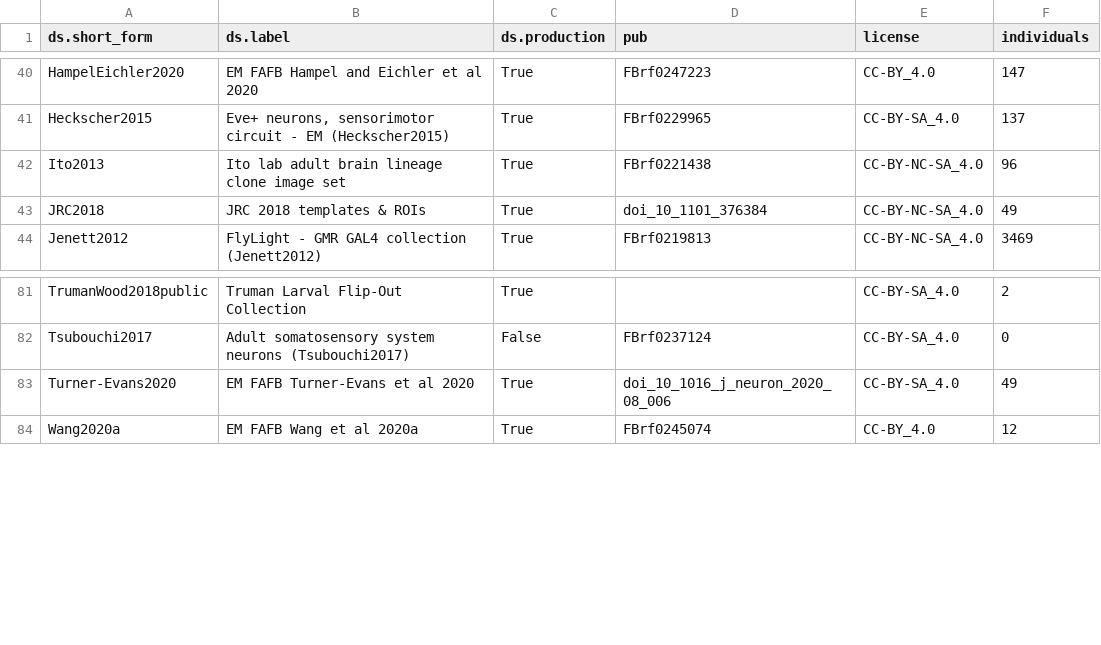
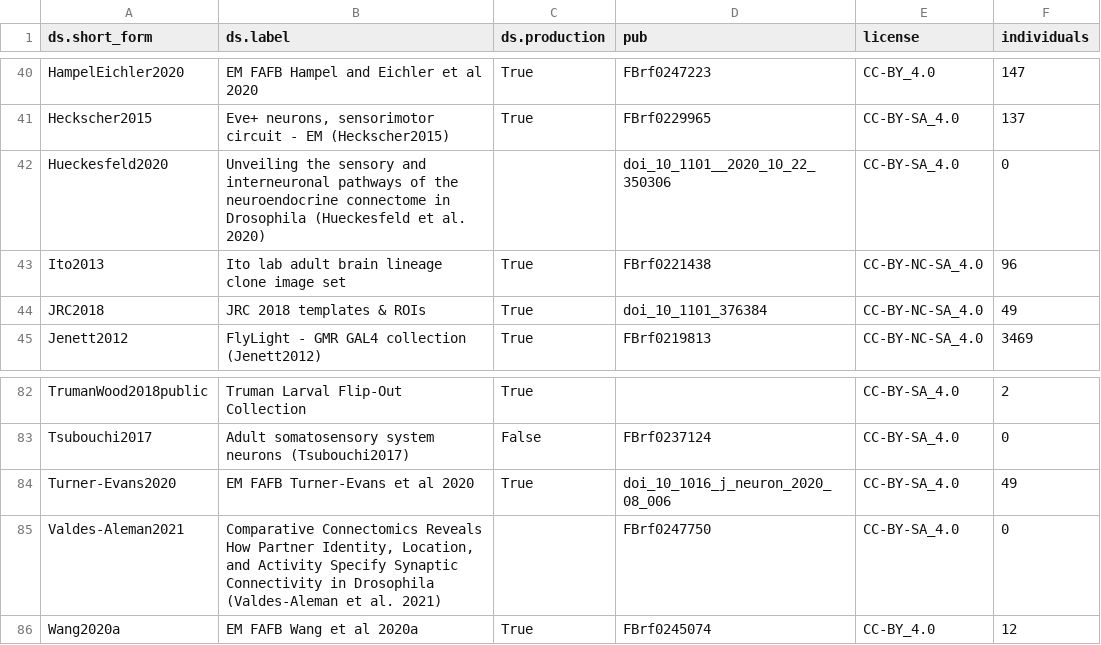
Before and after one commit to VirtualFlyBrain/VFB_reporting_results, a TSV file: kb_report.tsv, drawn as a sheet; only a part is shown, gaps mark what is left out.

```diff
--- a/kb_report.tsv
+++ b/kb_report.tsv
@@ -41,2 +41,3 @@ HampelEichler2020	EM FAFB Hampel and Eichler et al 2020	True	FBrf0247223	CC-BY_4
 Heckscher2015	Eve+ neurons, sensorimotor circuit - EM (Heckscher2015)	True	FBrf0229965	CC-BY-SA_4.0	137
+Hueckesfeld2020	Unveiling the sensory and interneuronal pathways of the neuroendocrine connectome in Drosophila (Hueckesfeld et al. 2020)		doi_10_1101__2020_10_22_350306	CC-BY-SA_4.0	0
 Ito2013	Ito lab adult brain lineage clone image set	True	FBrf0221438	CC-BY-NC-SA_4.0	96
@@ -83,2 +84,3 @@ Tsubouchi2017	Adult somatosensory system neurons (Tsubouchi2017)	False	FBrf02371
 Turner-Evans2020	EM FAFB Turner-Evans et al 2020	True	doi_10_1016_j_neuron_2020_08_006	CC-BY-SA_4.0	49
+Valdes-Aleman2021	Comparative Connectomics Reveals How Partner Identity, Location, and Activity Specify Synaptic Connectivity in Drosophila (Valdes-Aleman et al. 2021)		FBrf0247750	CC-BY-SA_4.0	0
 Wang2020a	EM FAFB Wang et al 2020a	True	FBrf0245074	CC-BY_4.0	12
```
